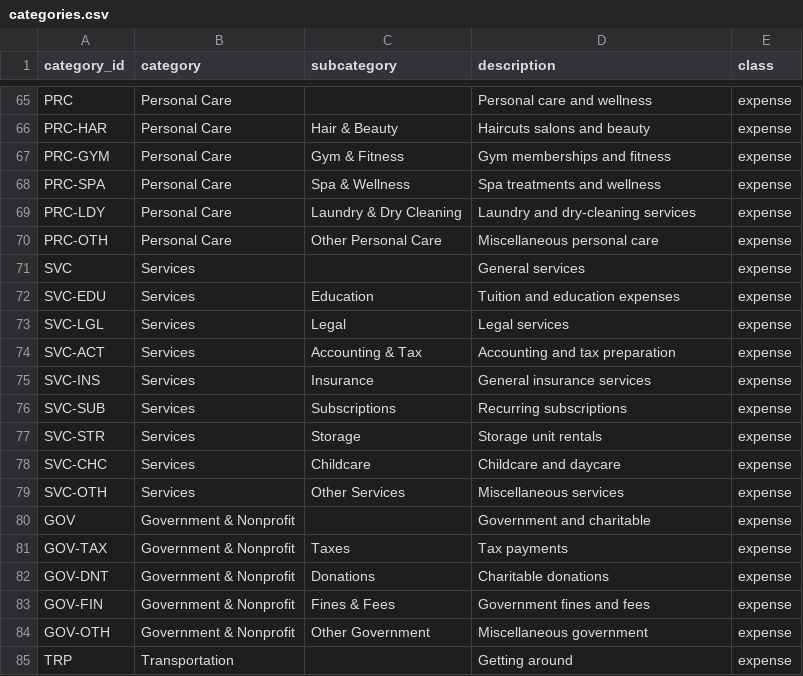
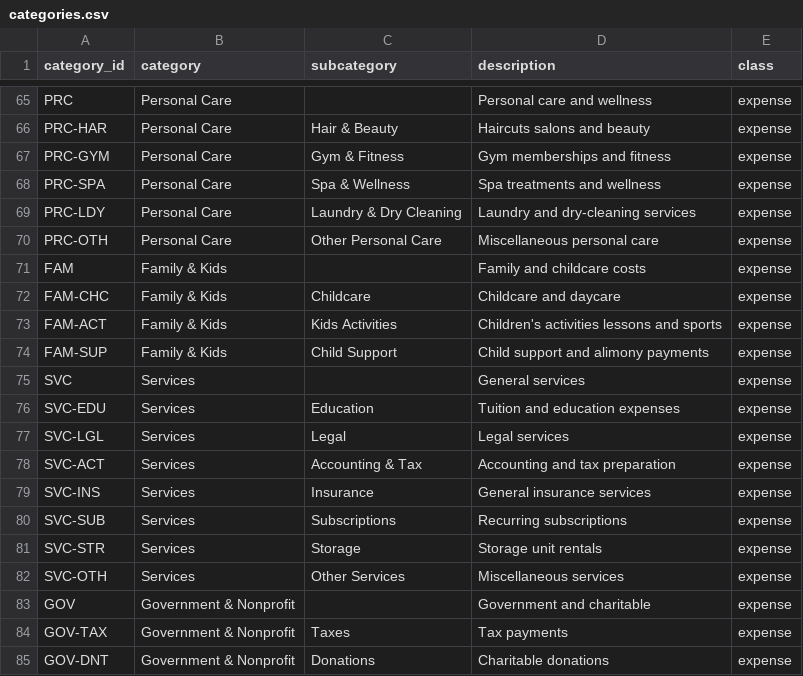
Before and after one commit to bsaffel/moneybin, a CSV file: sqlmesh/models/seeds/categories.csv, drawn as a sheet; only a part is shown, gaps mark what is left out; the shorter side is filled out with more unchanged rows.

Commit message:
Add Family & Kids category group from cross-aggregator crosswalk
A comprehensiveness crosswalk of our taxonomy against MX (119 categories),
Mint, Monarch, and Maybe found one structural gap: all three comprehensive
benchmarks ship a dedicated Children/Kids top-level group; we had only a
single Childcare category under Services.

- New FAM (Family & Kids) group: FAM-CHC Childcare (moved from SVC-CHC,
  keeps its GENERAL_SERVICES_CHILDCARE feed), FAM-ACT Kids Activities,
  FAM-SUP Child Support (both rule-only).
- Allowlist FAM/FAM-ACT/FAM-SUP as intentional rule-only orphans.
- Net: 109 -> 112 categories; source-map count unchanged (childcare repointed).

```diff
--- a/sqlmesh/models/seeds/categories.csv
+++ b/sqlmesh/models/seeds/categories.csv
@@ -70,2 +70,6 @@ PRC-LDY,Personal Care,Laundry & Dry Cleaning,Laundry and dry-cleaning services,e
 PRC-OTH,Personal Care,Other Personal Care,Miscellaneous personal care,expense
+FAM,Family & Kids,,Family and childcare costs,expense
+FAM-CHC,Family & Kids,Childcare,Childcare and daycare,expense
+FAM-ACT,Family & Kids,Kids Activities,Children's activities lessons and sports,expense
+FAM-SUP,Family & Kids,Child Support,Child support and alimony payments,expense
 SVC,Services,,General services,expense
@@ -77,3 +81,2 @@ SVC-SUB,Services,Subscriptions,Recurring subscriptions,expense
 SVC-STR,Services,Storage,Storage unit rentals,expense
-SVC-CHC,Services,Childcare,Childcare and daycare,expense
 SVC-OTH,Services,Other Services,Miscellaneous services,expense
```
Also changed, not shown: 1 other file.
